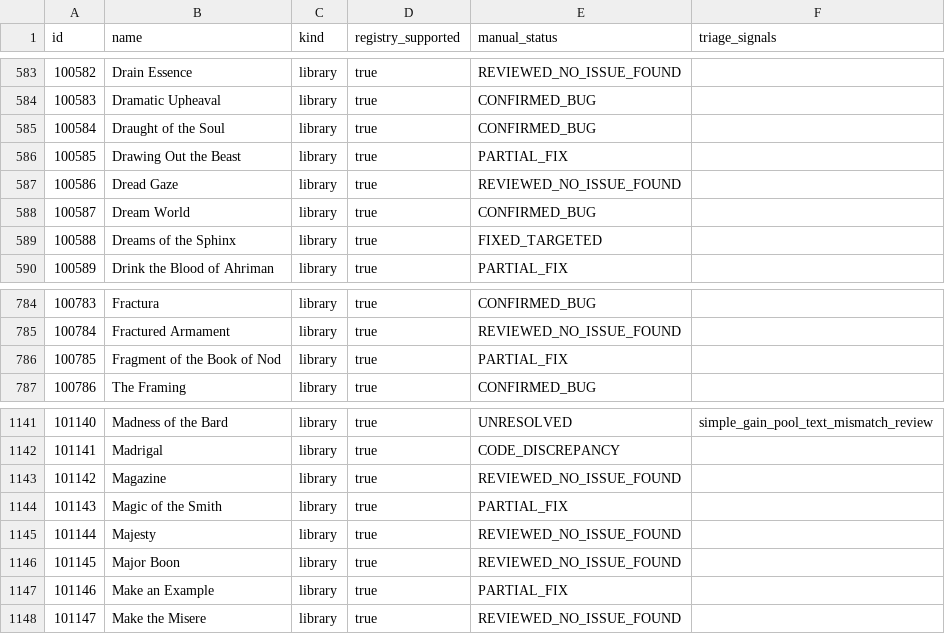
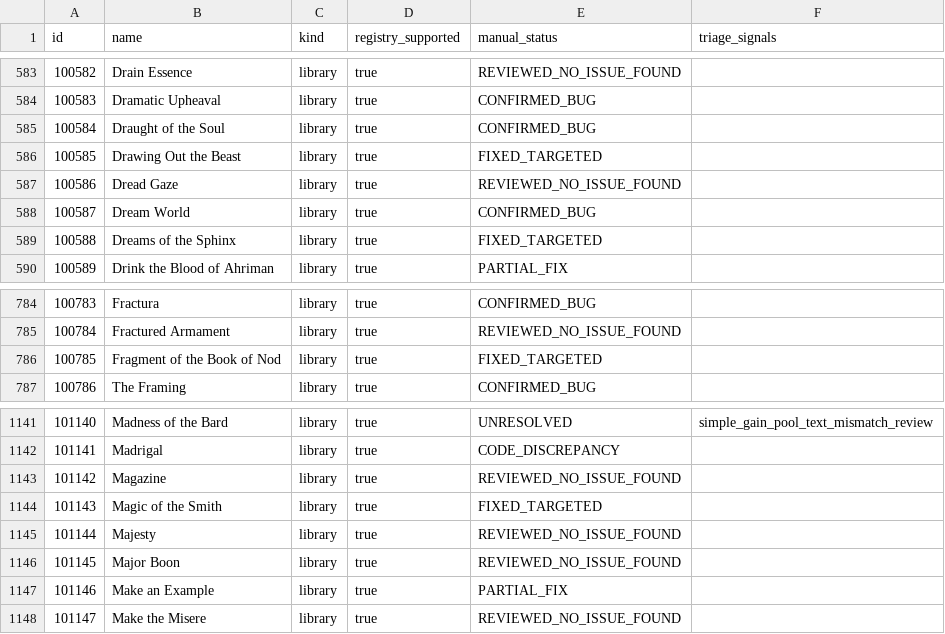
Before and after one commit to komensal/VTES-Player, a CSV file: docs/card-audit/inventory.csv, drawn as a sheet; only a part is shown, gaps mark what is left out.

```diff
--- a/docs/card-audit/inventory.csv
+++ b/docs/card-audit/inventory.csv
@@ -585,3 +585,3 @@
 "100584","Draught of the Soul","library","true","CONFIRMED_BUG",""
-"100585","Drawing Out the Beast","library","true","PARTIAL_FIX",""
+"100585","Drawing Out the Beast","library","true","FIXED_TARGETED",""
 "100586","Dread Gaze","library","true","REVIEWED_NO_ISSUE_FOUND",""
@@ -785,3 +785,3 @@
 "100784","Fractured Armament","library","true","REVIEWED_NO_ISSUE_FOUND",""
-"100785","Fragment of the Book of Nod","library","true","PARTIAL_FIX",""
+"100785","Fragment of the Book of Nod","library","true","FIXED_TARGETED",""
 "100786","The Framing","library","true","CONFIRMED_BUG",""
@@ -1143,3 +1143,3 @@
 "101142","Magazine","library","true","REVIEWED_NO_ISSUE_FOUND",""
-"101143","Magic of the Smith","library","true","PARTIAL_FIX",""
+"101143","Magic of the Smith","library","true","FIXED_TARGETED",""
 "101144","Majesty","library","true","REVIEWED_NO_ISSUE_FOUND",""
```
Also changed, not shown: docs/card-audit/preconstructed-cards.csv, 3 other files.
